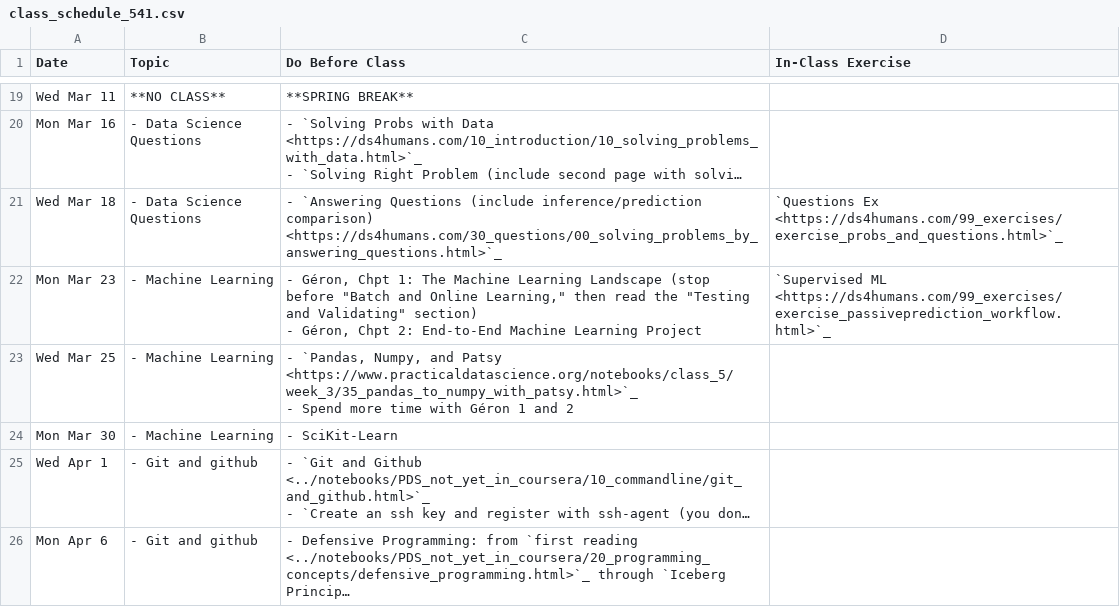
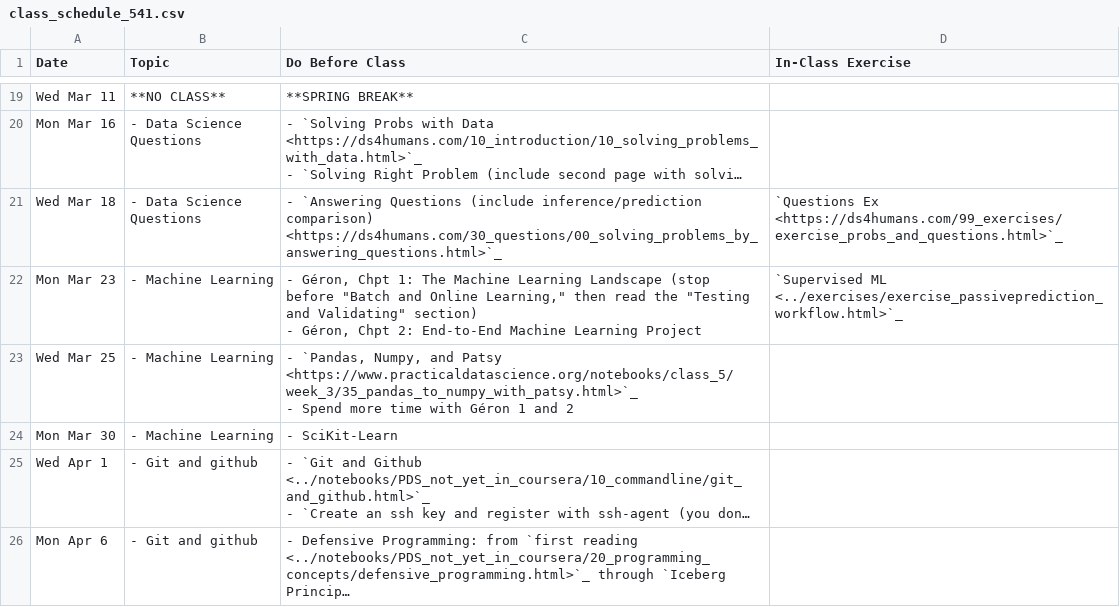
Before and after one commit to nickeubank/practicaldatascience_book, a CSV file: ids541_specific/class_schedule_541.csv, drawn as a sheet; only a part is shown, gaps mark what is left out; long unchanged cells end in …; the diff names each change by its address in the sheet, - before the commit and + after, or states it on an @@ line.

Commit message:
exercise ml

```diff
--- a/ids541_specific/class_schedule_541.csv
+++ b/ids541_specific/class_schedule_541.csv
-D22 (In-Class Exercise): `Supervised ML <https://ds4humans.com/99_exercises/exercise_passiveprediction_workflow.html>`_
+D22 (In-Class Exercise): `Supervised ML <../exercises/exercise_passiveprediction_workflow.html>`_
```
Also changed, not shown: 5 other files.
